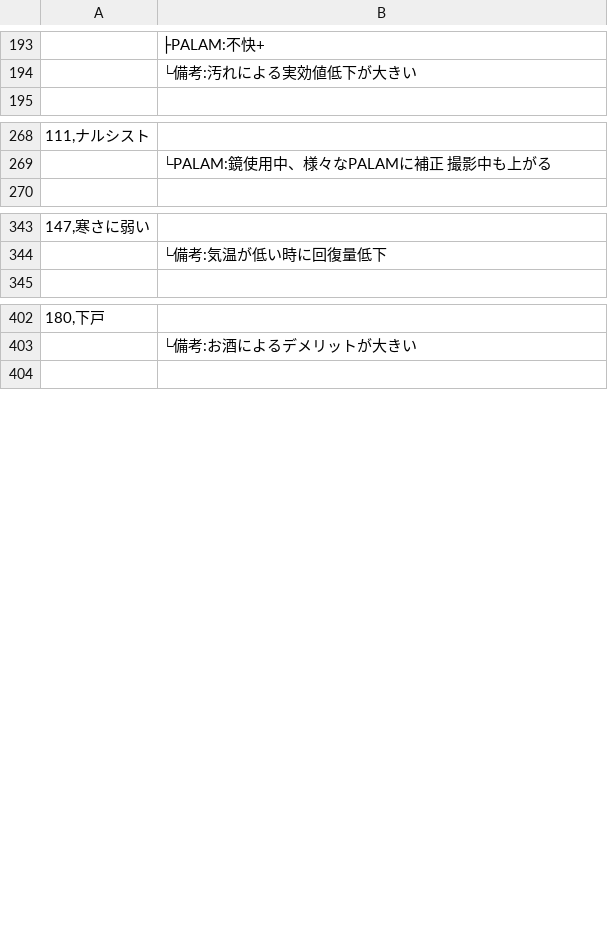
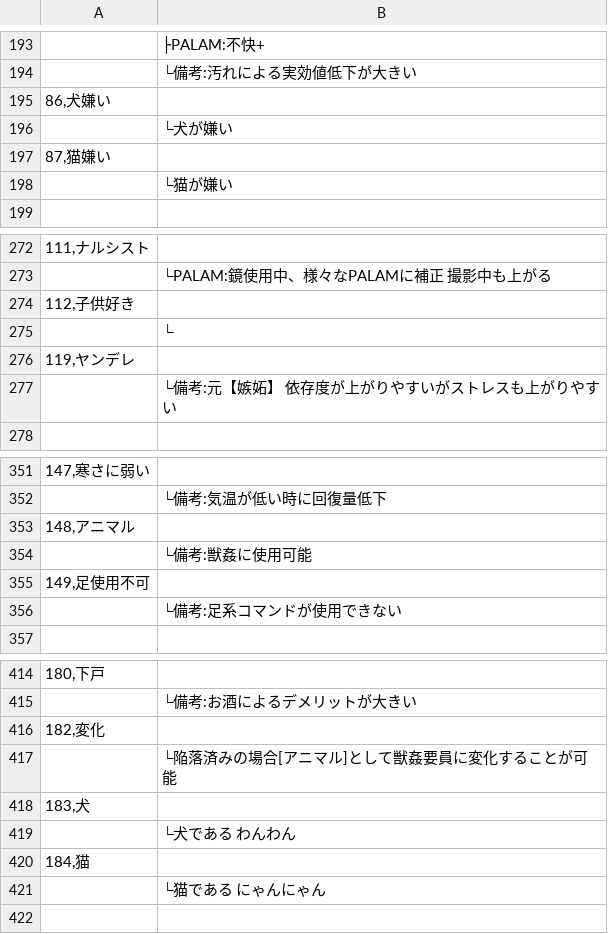
Before and after one commit to CatQOh/eraOrigin, a CSV file: CSV/Talent.csv, drawn as a sheet; only a part is shown, gaps mark what is left out.

```diff
--- a/CSV/Talent.csv
+++ b/CSV/Talent.csv
@@ -194,2 +194,6 @@
 ;└備考:汚れによる実効値低下が大きい
+86,犬嫌い
+;└犬が嫌い
+87,猫嫌い
+;└猫が嫌い
 
@@ -269,2 +273,6 @@
 ;└PALAM:鏡使用中、様々なPALAMに補正 撮影中も上がる
+112,子供好き
+;└
+119,ヤンデレ
+;└備考:元【嫉妬】 依存度が上がりやすいがストレスも上がりやすい
 
@@ -344,2 +352,6 @@
 ;└備考:気温が低い時に回復量低下
+148,アニマル
+;└備考:獣姦に使用可能
+149,足使用不可
+;└備考:足系コマンドが使用できない
 
@@ -403,2 +415,8 @@
 ;└備考:お酒によるデメリットが大きい
+182,変化
+;└陥落済みの場合[アニマル]として獣姦要員に変化することが可能
+183,犬
+;└犬である わんわん
+184,猫
+;└猫である にゃんにゃん
 
```
Also changed, not shown: CSV/Cflag.csv, CSV/Flag.csv, 11 other files.
